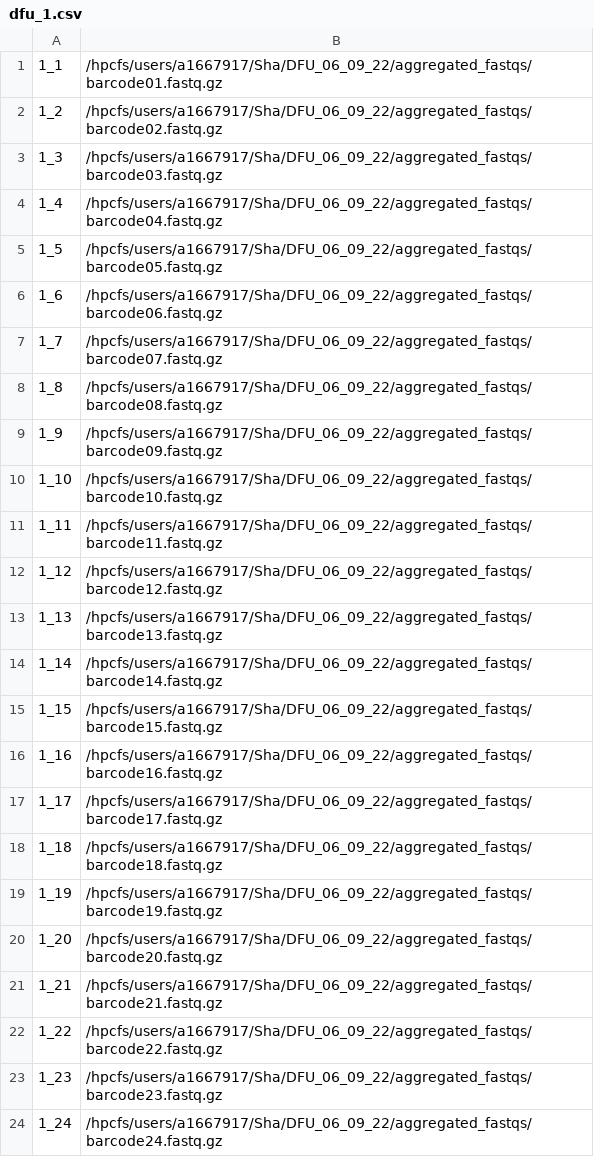
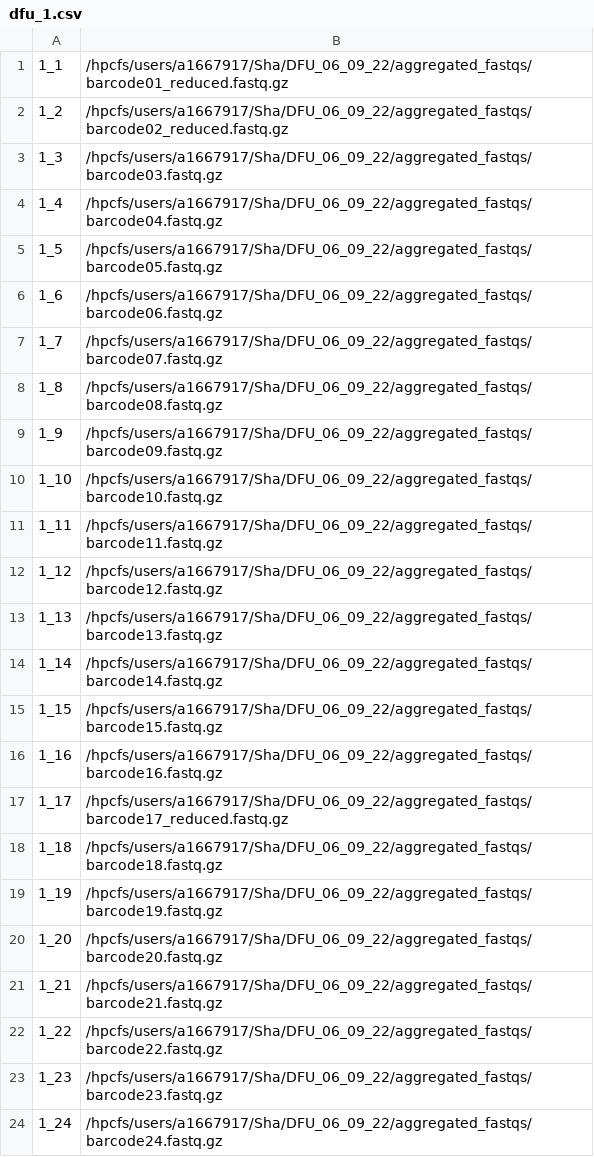
Before and after one commit to gbouras13/16S_Emu_Pipeline, a CSV file: dfu_1.csv, drawn as a sheet.

Commit message:
metadata reduced

```diff
--- a/dfu_1.csv
+++ b/dfu_1.csv
@@ -1,3 +1,3 @@
-1_1,/hpcfs/users/a1667917/Sha/DFU_06_09_22/aggregated_fastqs/barcode01.fastq.gz
-1_2,/hpcfs/users/a1667917/Sha/DFU_06_09_22/aggregated_fastqs/barcode02.fastq.gz
+1_1,/hpcfs/users/a1667917/Sha/DFU_06_09_22/aggregated_fastqs/barcode01_reduced.fastq.gz
+1_2,/hpcfs/users/a1667917/Sha/DFU_06_09_22/aggregated_fastqs/barcode02_reduced.fastq.gz
 1_3,/hpcfs/users/a1667917/Sha/DFU_06_09_22/aggregated_fastqs/barcode03.fastq.gz
@@ -16,3 +16,3 @@
 1_16,/hpcfs/users/a1667917/Sha/DFU_06_09_22/aggregated_fastqs/barcode16.fastq.gz
-1_17,/hpcfs/users/a1667917/Sha/DFU_06_09_22/aggregated_fastqs/barcode17.fastq.gz
+1_17,/hpcfs/users/a1667917/Sha/DFU_06_09_22/aggregated_fastqs/barcode17_reduced.fastq.gz
 1_18,/hpcfs/users/a1667917/Sha/DFU_06_09_22/aggregated_fastqs/barcode18.fastq.gz
```
